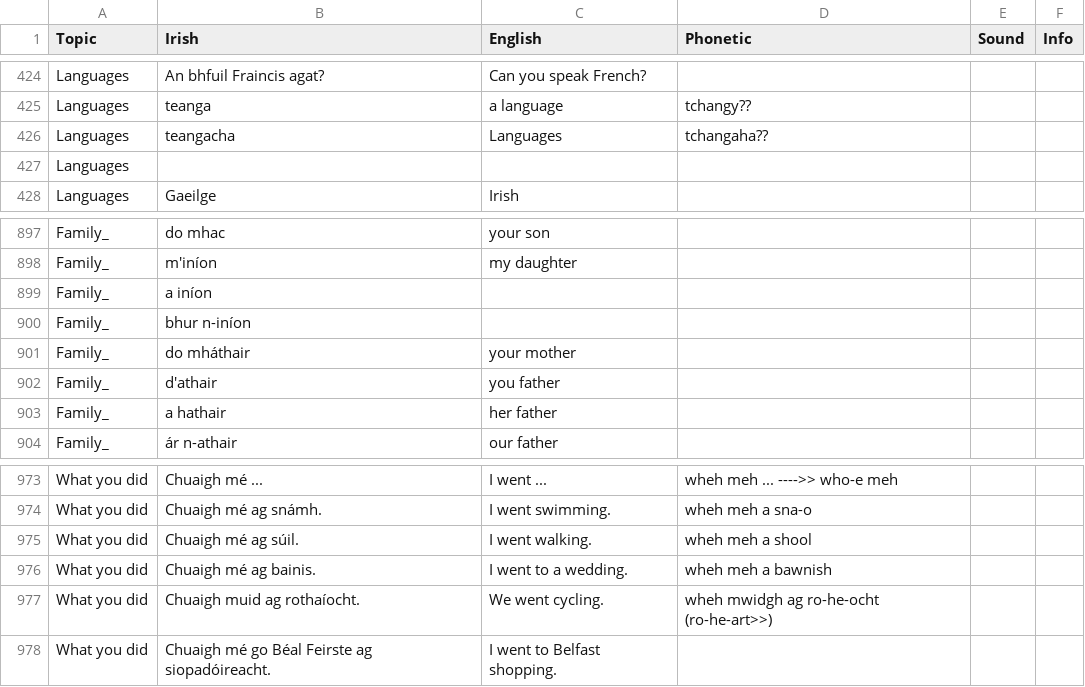
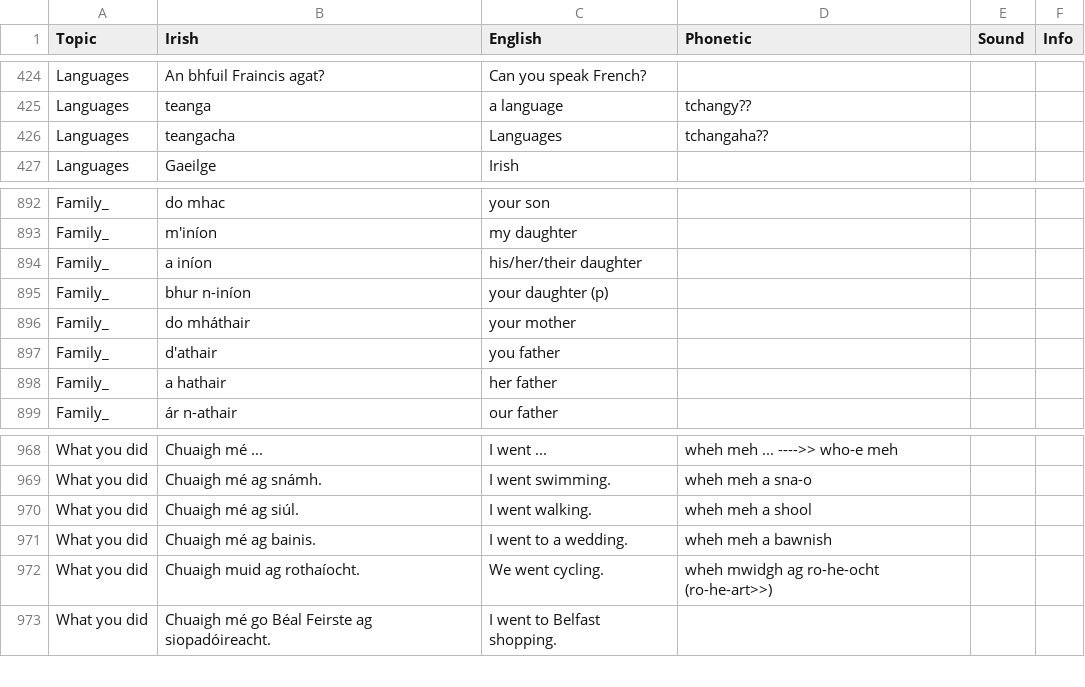
Before and after one commit to michaelw730/irish, a CSV file: notes/vocab.csv, drawn as a sheet; only a part is shown, gaps mark what is left out; the diff covers the shown part only.

```diff
--- a/notes/vocab.csv
+++ b/notes/vocab.csv
@@ -426,3 +426,2 @@ Languages	teanga	a language	tchangy??
 Languages	teangacha	Languages	tchangaha??																																																									
-Languages																																																												
 Languages	Gaeilge	Irish																																																										
@@ -898,4 +893,4 @@ Family_	do mhac	your son
 Family_	m'iníon	my daughter																																																										
-Family_	a iníon																																																											
-Family_	bhur n-iníon																																																											
+Family_	a iníon	his/her/their daughter																																																										
+Family_	bhur n-iníon	your daughter (p)																																																										
 Family_	do mháthair	your mother																																																										
@@ -974,3 +969,3 @@ What you did	Chuaigh mé ...	I went ...	wheh meh ... ---->> who-e meh
 What you did	Chuaigh mé ag snámh.	I went swimming.	wheh meh a sna-o																																																									
-What you did	Chuaigh mé ag súil.	I went walking.	wheh meh a shool																																																									
+What you did	Chuaigh mé ag siúl.	I went walking.	wheh meh a shool																																																									
 What you did	Chuaigh mé ag bainis.	I went to a wedding.	wheh meh a bawnish																																																									
```
Also changed, not shown: 5 removed rows and 4 edited cells elsewhere in this file, 2 other files.
